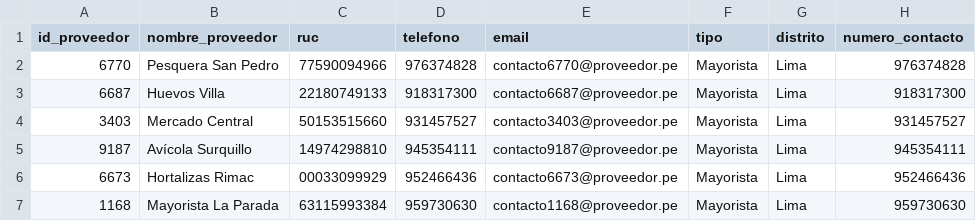
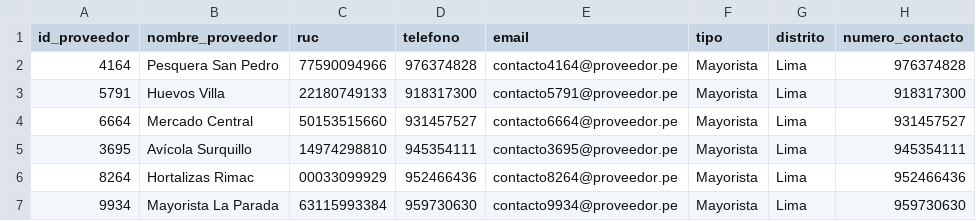
Before and after one commit to joseph7104/-1INF46-Plan_Compras_Produccion, a CSV file: data/raw/proveedor.csv, drawn as a sheet.

```diff
--- a/data/raw/proveedor.csv
+++ b/data/raw/proveedor.csv
@@ -1,7 +1,7 @@
 id_proveedor,nombre_proveedor,ruc,telefono,email,tipo,distrito,numero_contacto
-6770,Pesquera San Pedro,77590094966,976374828,contacto6770@proveedor.pe,Mayorista,Lima,976374828
-6687,Huevos Villa,22180749133,918317300,contacto6687@proveedor.pe,Mayorista,Lima,918317300
-3403,Mercado Central,50153515660,931457527,contacto3403@proveedor.pe,Mayorista,Lima,931457527
-9187,Avícola Surquillo,14974298810,945354111,contacto9187@proveedor.pe,Mayorista,Lima,945354111
-6673,Hortalizas Rimac,00033099929,952466436,contacto6673@proveedor.pe,Mayorista,Lima,952466436
-1168,Mayorista La Parada,63115993384,959730630,contacto1168@proveedor.pe,Mayorista,Lima,959730630
+4164,Pesquera San Pedro,77590094966,976374828,contacto4164@proveedor.pe,Mayorista,Lima,976374828
+5791,Huevos Villa,22180749133,918317300,contacto5791@proveedor.pe,Mayorista,Lima,918317300
+6664,Mercado Central,50153515660,931457527,contacto6664@proveedor.pe,Mayorista,Lima,931457527
+3695,Avícola Surquillo,14974298810,945354111,contacto3695@proveedor.pe,Mayorista,Lima,945354111
+8264,Hortalizas Rimac,00033099929,952466436,contacto8264@proveedor.pe,Mayorista,Lima,952466436
+9934,Mayorista La Parada,63115993384,959730630,contacto9934@proveedor.pe,Mayorista,Lima,959730630
```
Also changed, not shown: data/raw/proveedor_x_insumo.csv.
